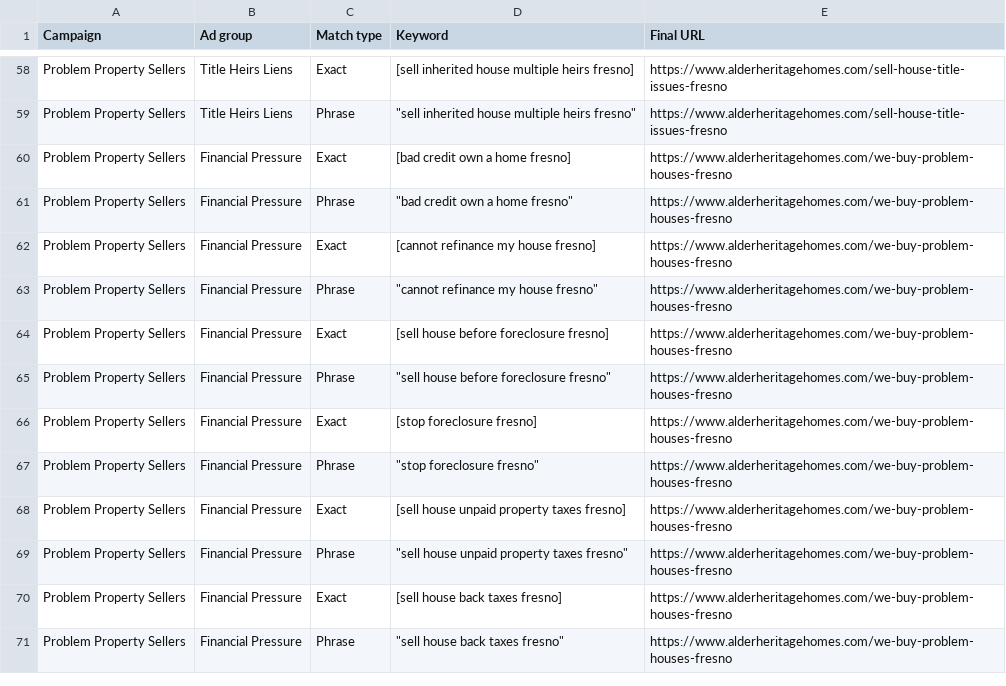
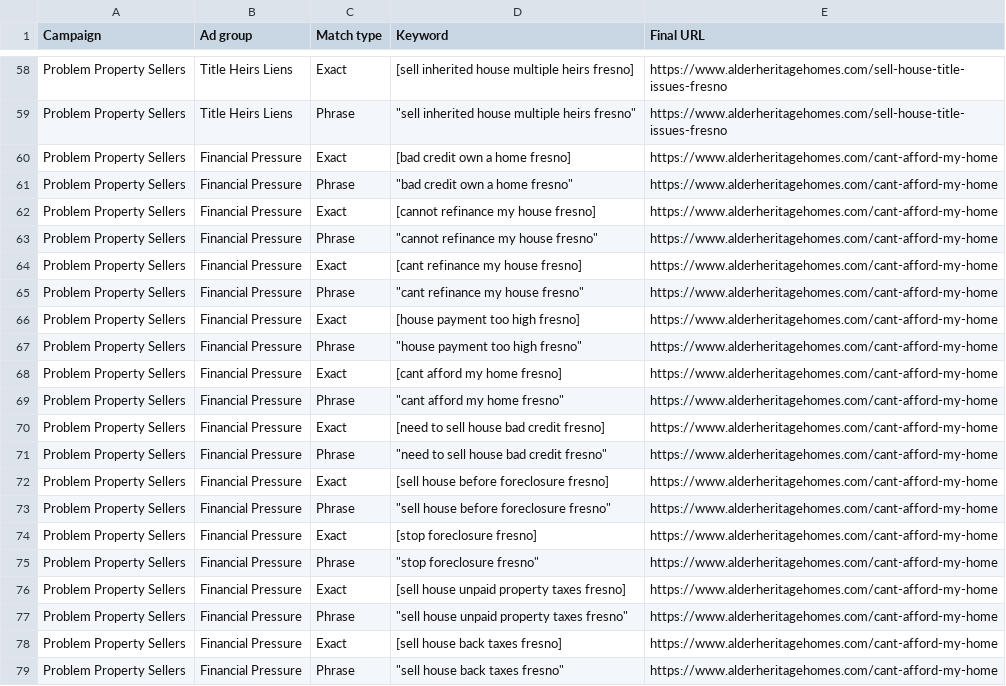
Before and after one commit to connorgop/alder-heritage-homes, a CSV file: marketing/google-ads/problem-property-keywords.csv, drawn as a sheet; only a part is shown, gaps mark what is left out.

Commit message:
Route financial pressure searches to hardship page

```diff
--- a/marketing/google-ads/problem-property-keywords.csv
+++ b/marketing/google-ads/problem-property-keywords.csv
@@ -59,13 +59,21 @@ Problem Property Sellers,Title Heirs Liens,Exact,[sell inherited house multiple
 Problem Property Sellers,Title Heirs Liens,Phrase,"""sell inherited house multiple heirs fresno""",https://www.alderheritagehomes.com/sell-house-title-issues-fresno
-Problem Property Sellers,Financial Pressure,Exact,[bad credit own a home fresno],https://www.alderheritagehomes.com/we-buy-problem-houses-fresno
-Problem Property Sellers,Financial Pressure,Phrase,"""bad credit own a home fresno""",https://www.alderheritagehomes.com/we-buy-problem-houses-fresno
-Problem Property Sellers,Financial Pressure,Exact,[cannot refinance my house fresno],https://www.alderheritagehomes.com/we-buy-problem-houses-fresno
-Problem Property Sellers,Financial Pressure,Phrase,"""cannot refinance my house fresno""",https://www.alderheritagehomes.com/we-buy-problem-houses-fresno
-Problem Property Sellers,Financial Pressure,Exact,[sell house before foreclosure fresno],https://www.alderheritagehomes.com/we-buy-problem-houses-fresno
-Problem Property Sellers,Financial Pressure,Phrase,"""sell house before foreclosure fresno""",https://www.alderheritagehomes.com/we-buy-problem-houses-fresno
-Problem Property Sellers,Financial Pressure,Exact,[stop foreclosure fresno],https://www.alderheritagehomes.com/we-buy-problem-houses-fresno
-Problem Property Sellers,Financial Pressure,Phrase,"""stop foreclosure fresno""",https://www.alderheritagehomes.com/we-buy-problem-houses-fresno
-Problem Property Sellers,Financial Pressure,Exact,[sell house unpaid property taxes fresno],https://www.alderheritagehomes.com/we-buy-problem-houses-fresno
-Problem Property Sellers,Financial Pressure,Phrase,"""sell house unpaid property taxes fresno""",https://www.alderheritagehomes.com/we-buy-problem-houses-fresno
-Problem Property Sellers,Financial Pressure,Exact,[sell house back taxes fresno],https://www.alderheritagehomes.com/we-buy-problem-houses-fresno
-Problem Property Sellers,Financial Pressure,Phrase,"""sell house back taxes fresno""",https://www.alderheritagehomes.com/we-buy-problem-houses-fresno
+Problem Property Sellers,Financial Pressure,Exact,[bad credit own a home fresno],https://www.alderheritagehomes.com/cant-afford-my-home
+Problem Property Sellers,Financial Pressure,Phrase,"""bad credit own a home fresno""",https://www.alderheritagehomes.com/cant-afford-my-home
+Problem Property Sellers,Financial Pressure,Exact,[cannot refinance my house fresno],https://www.alderheritagehomes.com/cant-afford-my-home
+Problem Property Sellers,Financial Pressure,Phrase,"""cannot refinance my house fresno""",https://www.alderheritagehomes.com/cant-afford-my-home
+Problem Property Sellers,Financial Pressure,Exact,[cant refinance my house fresno],https://www.alderheritagehomes.com/cant-afford-my-home
+Problem Property Sellers,Financial Pressure,Phrase,"""cant refinance my house fresno""",https://www.alderheritagehomes.com/cant-afford-my-home
+Problem Property Sellers,Financial Pressure,Exact,[house payment too high fresno],https://www.alderheritagehomes.com/cant-afford-my-home
+Problem Property Sellers,Financial Pressure,Phrase,"""house payment too high fresno""",https://www.alderheritagehomes.com/cant-afford-my-home
+Problem Property Sellers,Financial Pressure,Exact,[cant afford my home fresno],https://www.alderheritagehomes.com/cant-afford-my-home
+Problem Property Sellers,Financial Pressure,Phrase,"""cant afford my home fresno""",https://www.alderheritagehomes.com/cant-afford-my-home
+Problem Property Sellers,Financial Pressure,Exact,[need to sell house bad credit fresno],https://www.alderheritagehomes.com/cant-afford-my-home
+Problem Property Sellers,Financial Pressure,Phrase,"""need to sell house bad credit fresno""",https://www.alderheritagehomes.com/cant-afford-my-home
+Problem Property Sellers,Financial Pressure,Exact,[sell house before foreclosure fresno],https://www.alderheritagehomes.com/cant-afford-my-home
+Problem Property Sellers,Financial Pressure,Phrase,"""sell house before foreclosure fresno""",https://www.alderheritagehomes.com/cant-afford-my-home
+Problem Property Sellers,Financial Pressure,Exact,[stop foreclosure fresno],https://www.alderheritagehomes.com/cant-afford-my-home
+Problem Property Sellers,Financial Pressure,Phrase,"""stop foreclosure fresno""",https://www.alderheritagehomes.com/cant-afford-my-home
+Problem Property Sellers,Financial Pressure,Exact,[sell house unpaid property taxes fresno],https://www.alderheritagehomes.com/cant-afford-my-home
+Problem Property Sellers,Financial Pressure,Phrase,"""sell house unpaid property taxes fresno""",https://www.alderheritagehomes.com/cant-afford-my-home
+Problem Property Sellers,Financial Pressure,Exact,[sell house back taxes fresno],https://www.alderheritagehomes.com/cant-afford-my-home
+Problem Property Sellers,Financial Pressure,Phrase,"""sell house back taxes fresno""",https://www.alderheritagehomes.com/cant-afford-my-home
```
Also changed, not shown: 5 other files.
